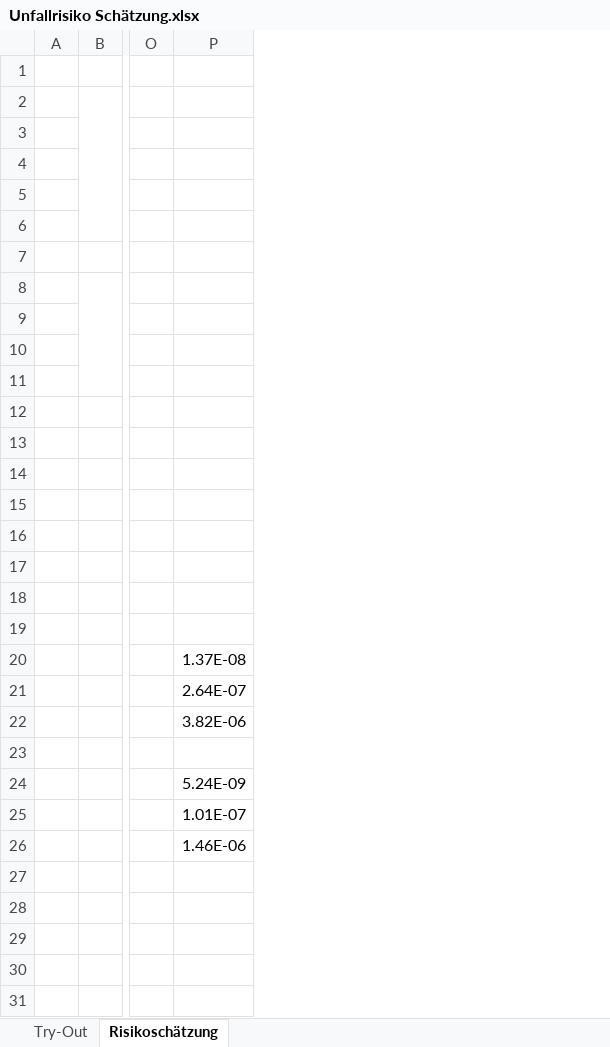
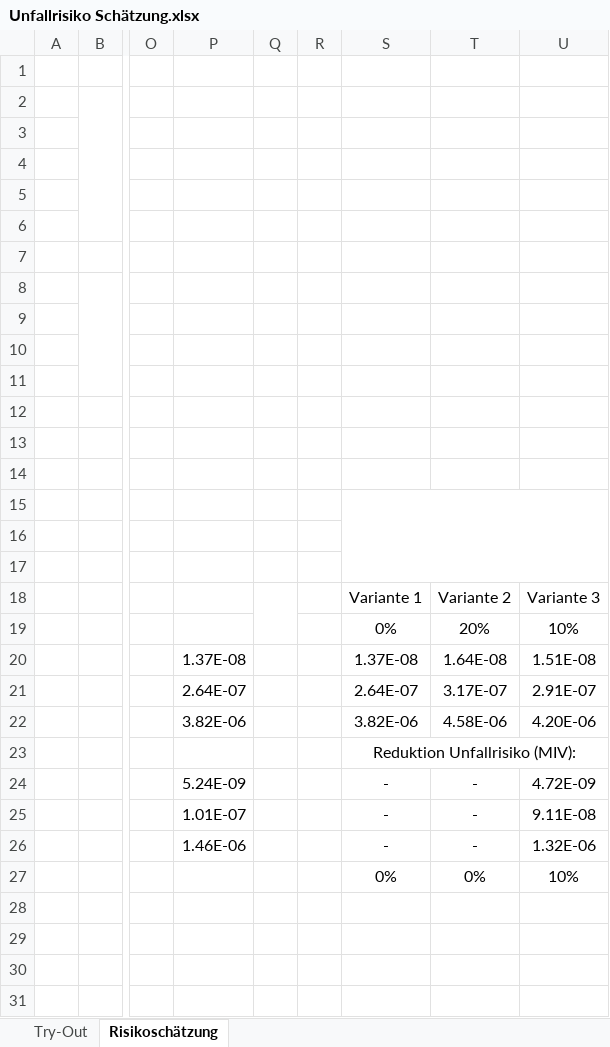
Before and after one commit to golliezc/Bachelorarbeit, an Excel workbook: 09-Excell/Unfallrisiko Schätzung.xlsx, sheet Risikoschätzung, drawn as a sheet; only a part is shown, gaps mark what is left out; values as stored, in another font and other column widths than the file's, no borders; charts and pictures not drawn; rows hold the shown columns only; the diff names each change by its address in the sheet, - before the commit and + after, or states it on an @@ line.

```diff
--- a/09-Excell/Unfallrisiko Schätzung.xlsx (sheet Risikoschätzung)
+++ b/09-Excell/Unfallrisiko Schätzung.xlsx (sheet Risikoschätzung)
+column Q, empty
+column R, empty
+column S, rows 18-27: Variante 1 | 0% | 1.37E-08 | 2.64E-07 | 3.82E-06 | Reduktion Unfallrisiko (MIV): | - | - | - | 0%
+column T, rows 18-27: Variante 2 | 20% | 1.64E-08 | 3.17E-07 | 4.58E-06 |  | - | - | - | 0%
+column U, rows 18-27: Variante 3 | 10% | 1.51E-08 | 2.91E-07 | 4.20E-06 |  | 4.72E-09 | 9.11E-08 | 1.32E-06 | 10%
-row 18: (empty)
+row 18:  |  |  |  |  |  | Variante 1 | Variante 2 | Variante 3
-row 27: (empty)
+row 27:  |  |  |  |  |  | 0% | 0% | 10%
```
Also changed, not shown: charts or pictures, 09-Excell/Kostenberechnung2.0.xlsx, 09-Excell/Szenarien Marktanteil E-Auto.xlsx, 20 other files.
